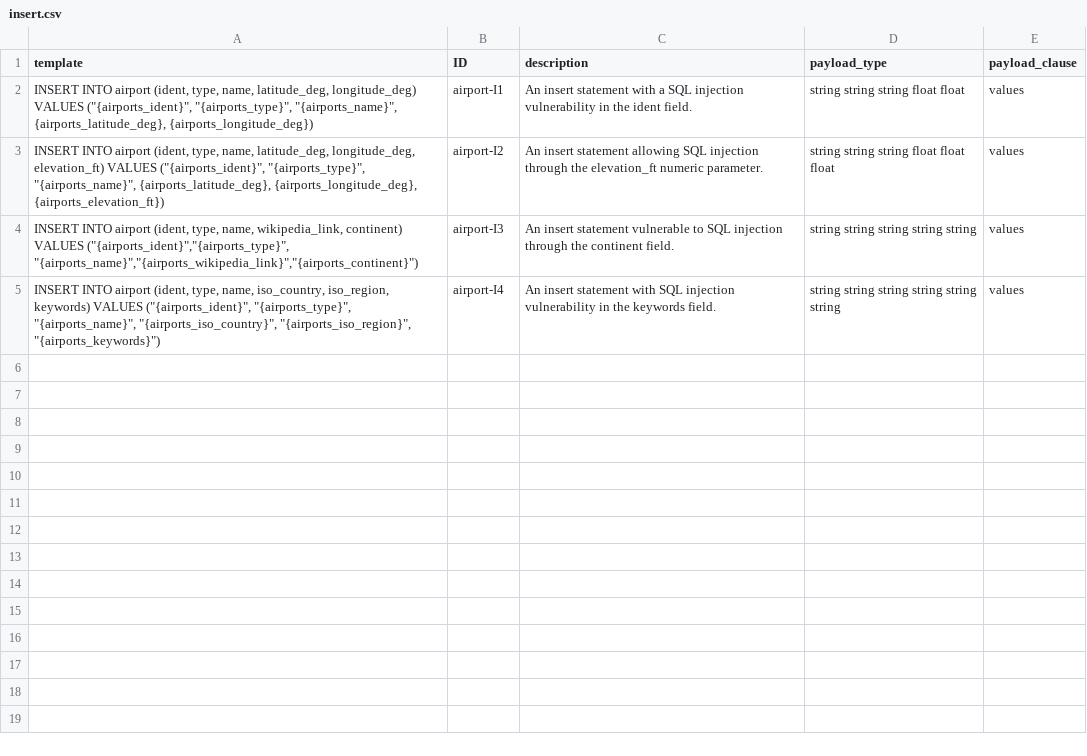
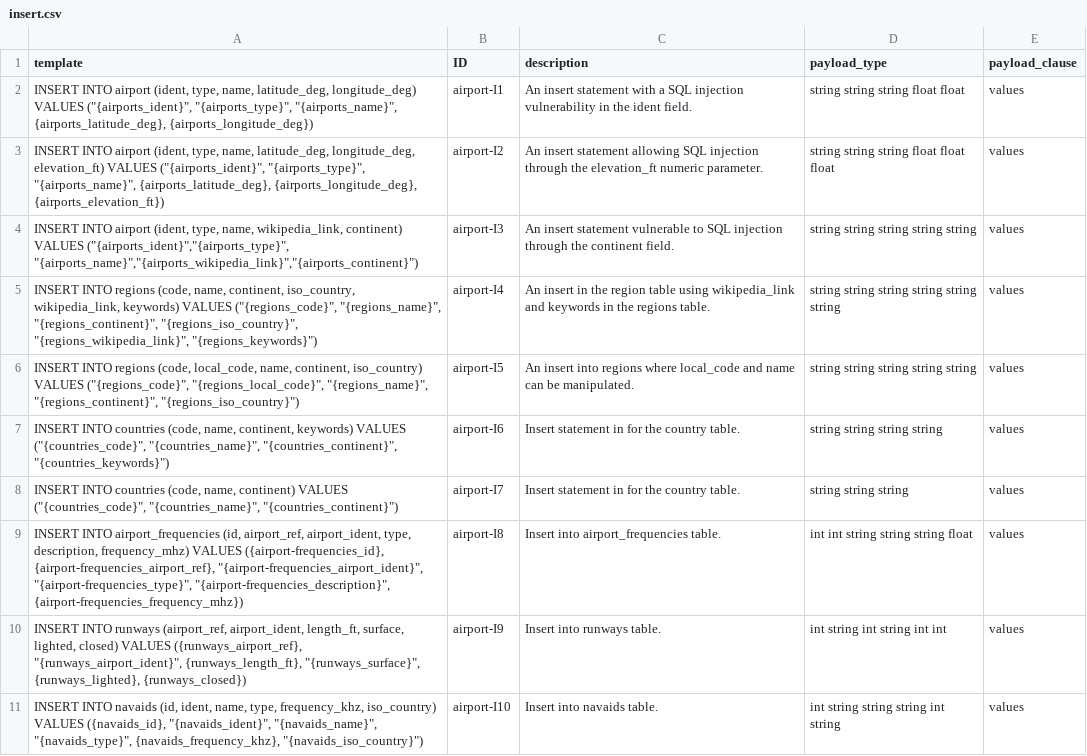
Before and after one commit to gquetel/sqlia-dataset-generator, a CSV file: data/databases/airport/queries/insert.csv, drawn as a sheet.

Commit message:
feat(templates): added SELECT and INSERT templates for all tables

```diff
--- a/data/databases/airport/queries/insert.csv
+++ b/data/databases/airport/queries/insert.csv
@@ -4,2 +4,8 @@ template,ID,description,payload_type,payload_clause
 "INSERT INTO airport (ident, type, name, wikipedia_link, continent) VALUES (""{airports_ident}"",""{airports_type}"", ""{airports_name}"",""{airports_wikipedia_link}"",""{airports_continent}"")",airport-I3,An insert statement vulnerable to SQL injection through the continent field.,string string string string string,values
-"INSERT INTO airport (ident, type, name, iso_country, iso_region, keywords) VALUES (""{airports_ident}"", ""{airports_type}"", ""{airports_name}"", ""{airports_iso_country}"", ""{airports_iso_region}"", ""{airports_keywords}"")",airport-I4,An insert statement with SQL injection vulnerability in the keywords field.,string string string string string string,values
+"INSERT INTO regions (code, name, continent, iso_country, wikipedia_link, keywords) VALUES (""{regions_code}"", ""{regions_name}"", ""{regions_continent}"", ""{regions_iso_country}"", ""{regions_wikipedia_link}"", ""{regions_keywords}"")",airport-I4,An insert in the region table using wikipedia_link and keywords in the regions table.,string string string string string string,values
+"INSERT INTO regions (code, local_code, name, continent, iso_country) VALUES (""{regions_code}"", ""{regions_local_code}"", ""{regions_name}"", ""{regions_continent}"", ""{regions_iso_country}"")",airport-I5,An insert into regions where local_code and name can be manipulated.,string string string string string,values
+"INSERT INTO countries (code, name, continent, keywords) VALUES (""{countries_code}"", ""{countries_name}"", ""{countries_continent}"", ""{countries_keywords}"")",airport-I6,Insert statement in for the country table.,string string string string,values
+"INSERT INTO countries (code, name, continent) VALUES (""{countries_code}"", ""{countries_name}"", ""{countries_continent}"")",airport-I7,Insert statement in for the country table.,string string string,values
+"INSERT INTO airport_frequencies (id, airport_ref, airport_ident, type, description, frequency_mhz) VALUES ({airport-frequencies_id}, {airport-frequencies_airport_ref}, ""{airport-frequencies_airport_ident}"", ""{airport-frequencies_type}"", ""{airport-frequencies_description}"", {airport-frequencies_frequency_mhz})",airport-I8,Insert into airport_frequencies table.,int int string string string float,values
+"INSERT INTO runways (airport_ref, airport_ident, length_ft, surface, lighted, closed) VALUES ({runways_airport_ref}, ""{runways_airport_ident}"", {runways_length_ft}, ""{runways_surface}"", {runways_lighted}, {runways_closed})",airport-I9,Insert into runways table.,int string int string int int,values
+"INSERT INTO navaids (id, ident, name, type, frequency_khz, iso_country) VALUES ({navaids_id}, ""{navaids_ident}"", ""{navaids_name}"", ""{navaids_type}"", {navaids_frequency_khz}, ""{navaids_iso_country}"")",airport-I10,Insert into navaids table.,int string string string int string,values
```
Also changed, not shown: data/databases/airport/queries/select.csv, 2 other files.
